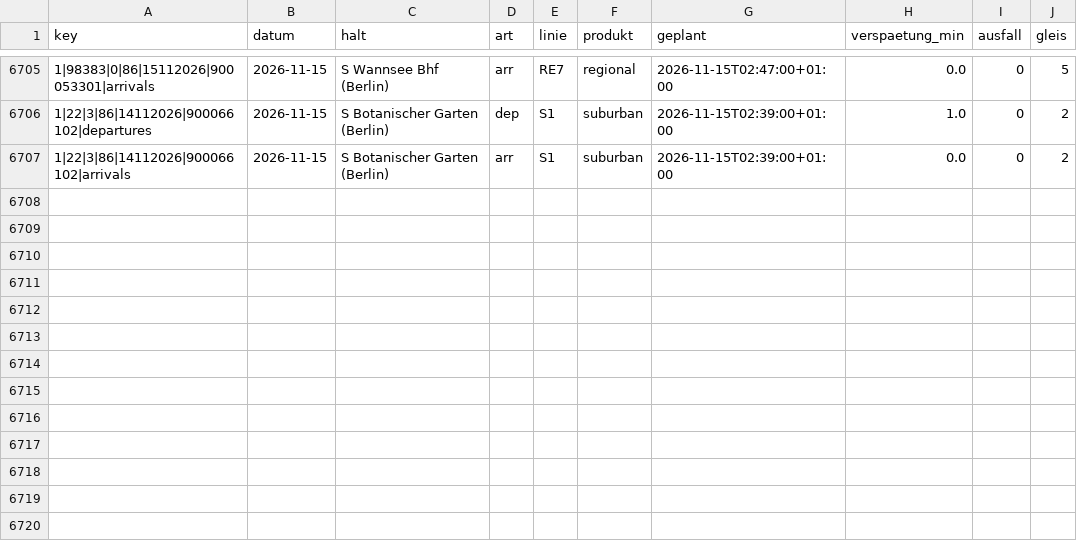
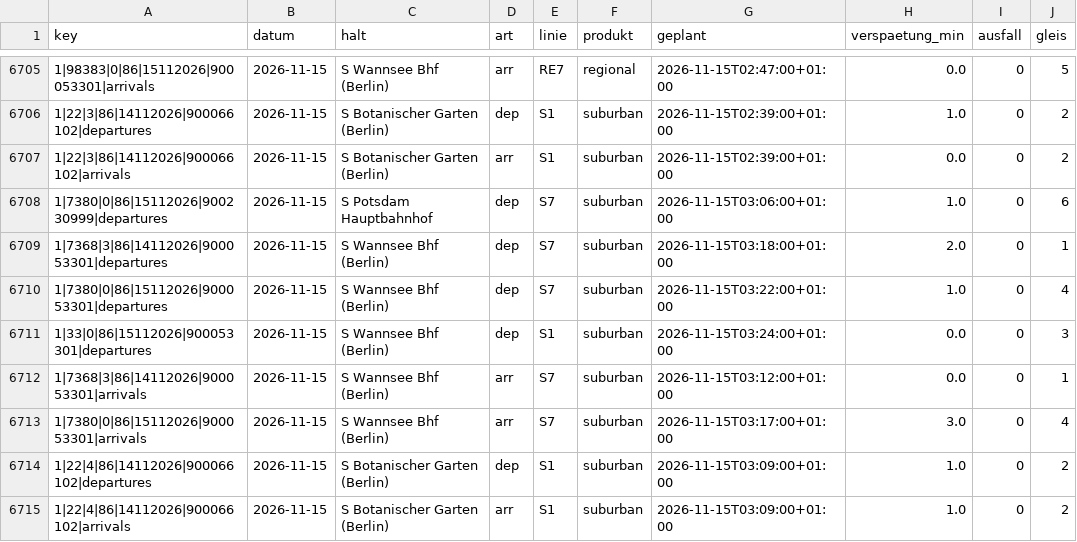
Before and after one commit to carlstadie/Pendelplan, a CSV file: data/verspaetungen.csv, drawn as a sheet; only a part is shown, gaps mark what is left out; the diff names each change by its address in the sheet, - before the commit and + after, or states it on an @@ line.

```diff
--- a/data/verspaetungen.csv
+++ b/data/verspaetungen.csv
+row 6708: 1|7380|0|86|15112026|900230999|departures | 2026-11-15 | S Potsdam Hauptbahnhof | dep | S7 | suburban | 2026-11-15T03:06:00+01:00 | 1.0 | 0 | 6
+row 6709: 1|7368|3|86|14112026|900053301|departures | 2026-11-15 | S Wannsee Bhf (Berlin) | dep | S7 | suburban | 2026-11-15T03:18:00+01:00 | 2.0 | 0 | 1
+row 6710: 1|7380|0|86|15112026|900053301|departures | 2026-11-15 | S Wannsee Bhf (Berlin) | dep | S7 | suburban | 2026-11-15T03:22:00+01:00 | 1.0 | 0 | 4
+row 6711: 1|33|0|86|15112026|900053301|departures | 2026-11-15 | S Wannsee Bhf (Berlin) | dep | S1 | suburban | 2026-11-15T03:24:00+01:00 | 0.0 | 0 | 3
+row 6712: 1|7368|3|86|14112026|900053301|arrivals | 2026-11-15 | S Wannsee Bhf (Berlin) | arr | S7 | suburban | 2026-11-15T03:12:00+01:00 | 0.0 | 0 | 1
+row 6713: 1|7380|0|86|15112026|900053301|arrivals | 2026-11-15 | S Wannsee Bhf (Berlin) | arr | S7 | suburban | 2026-11-15T03:17:00+01:00 | 3.0 | 0 | 4
+row 6714: 1|22|4|86|14112026|900066102|departures | 2026-11-15 | S Botanischer Garten (Berlin) | dep | S1 | suburban | 2026-11-15T03:09:00+01:00 | 1.0 | 0 | 2
+row 6715: 1|22|4|86|14112026|900066102|arrivals | 2026-11-15 | S Botanischer Garten (Berlin) | arr | S1 | suburban | 2026-11-15T03:09:00+01:00 | 1.0 | 0 | 2
```
Also changed, not shown: 1 other file.
